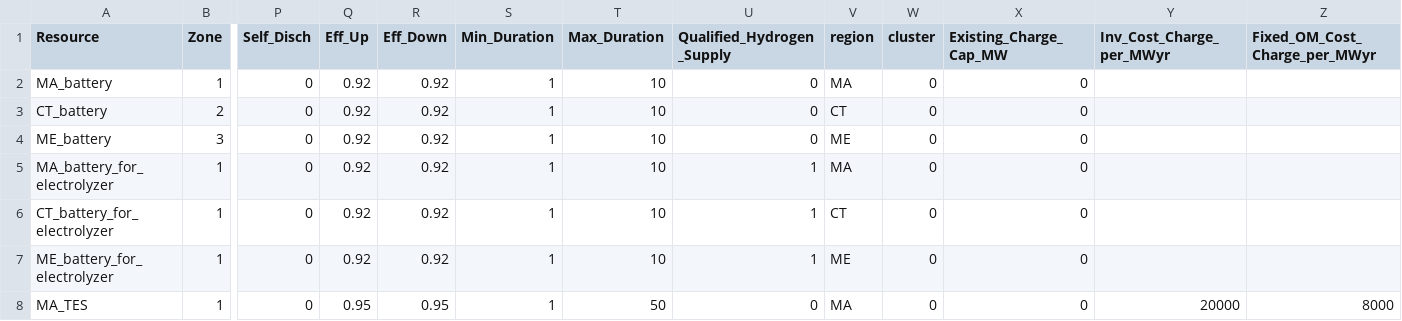
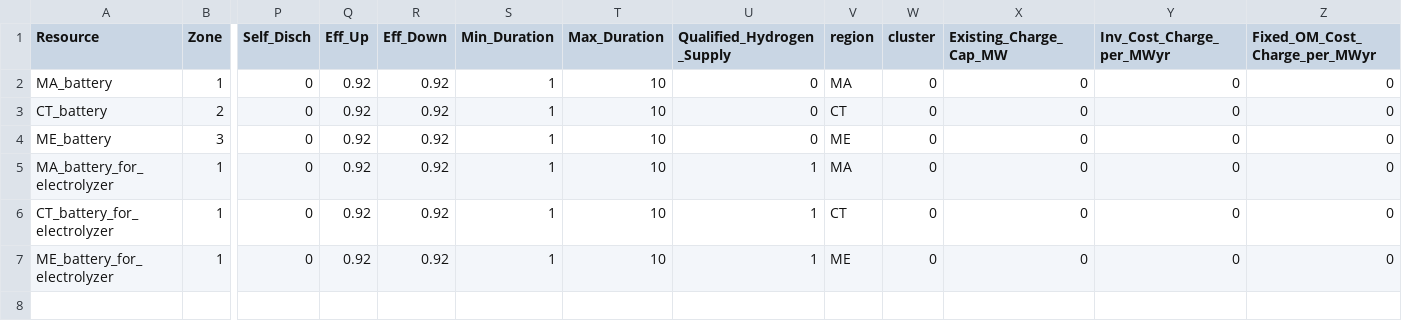
Before and after one commit to Grid-Modeling-TES/GenX.jl, a CSV file: example_systems/2_three_zones_w_electrolyzer_tes/resources/Storage.csv, drawn as a sheet; only a part is shown, gaps mark what is left out; rows hold the shown columns only; the diff names each change by its address in the sheet, - before the commit and + after, or states it on an @@ line.

Commit message:
Duplicated Storage module into TES module

```diff
--- a/example_systems/2_three_zones_w_electrolyzer_tes/resources/Storage.csv
+++ b/example_systems/2_three_zones_w_electrolyzer_tes/resources/Storage.csv
-Y2:Y7 (Inv_Cost_Charge_per_MWyr): (empty)
+Y2:Y7 (Inv_Cost_Charge_per_MWyr): 0
-Z2:Z7 (Fixed_OM_Cost_Charge_per_MWyr): (empty)
+Z2:Z7 (Fixed_OM_Cost_Charge_per_MWyr): 0
-row 8: MA_TES | 1 | 0 | 0.95 | 0.95 | 1 | 50 | 0 | MA | 0 | 0 | 20000 | 8000
```
Also changed, not shown: 34 other files.
